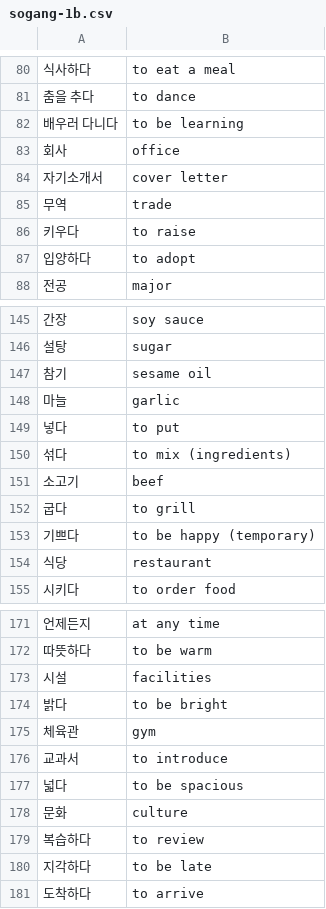
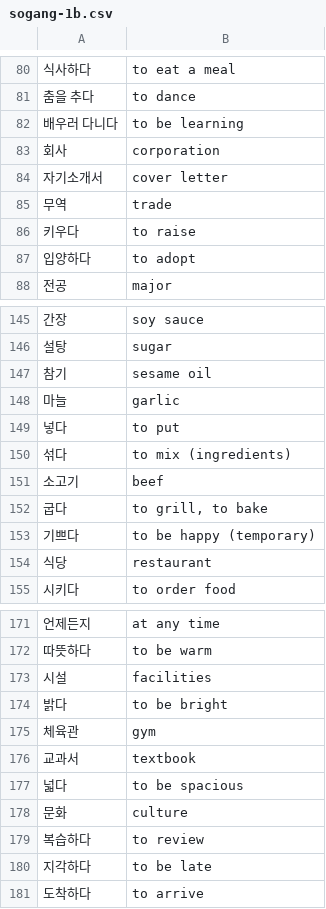
Before and after one commit to nilanshutwinkle/random-notes, a CSV file: Korean Vocabulary/sogang-1b.csv, drawn as a sheet; only a part is shown, gaps mark what is left out.

Commit message:
few updates to sogang 1b 단어

```diff
--- a/Korean Vocabulary/sogang-1b.csv
+++ b/Korean Vocabulary/sogang-1b.csv
@@ -82,3 +82,3 @@
 "배우러 다니다","to be learning"
-"회사","office"
+"회사","corporation"
 "자기소개서","cover letter"
@@ -151,3 +151,3 @@
 "소고기","beef"
-"굽다","to grill"
+"굽다","to grill, to bake"
 "기쁘다","to be happy (temporary)"
@@ -175,3 +175,3 @@
 "체육관","gym"
-"교과서","to introduce"
+"교과서","textbook"
 "넓다","to be spacious"
```
